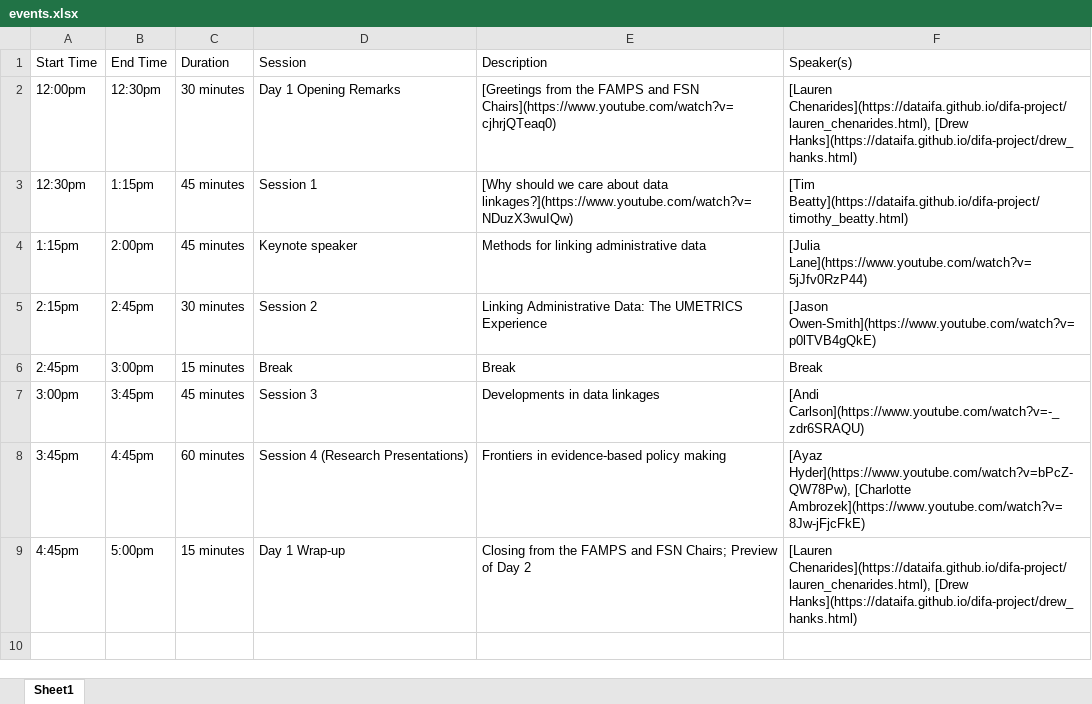
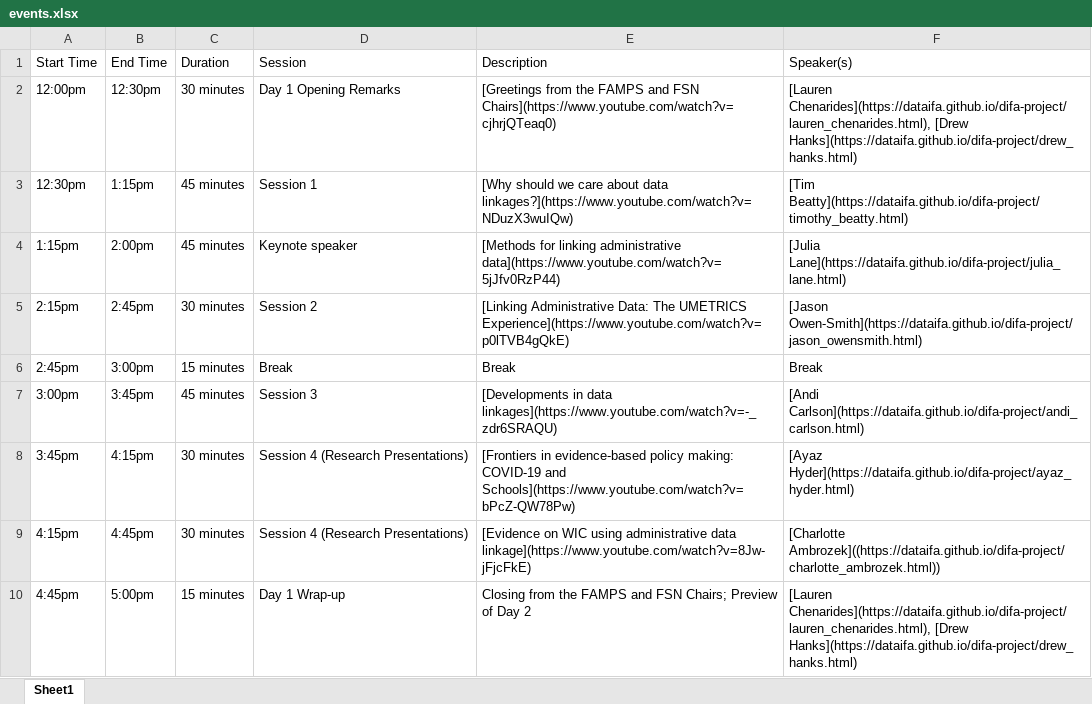
Before and after one commit to dataifa/difa, an Excel workbook: docs/events.xlsx, sheet Sheet1, drawn as a sheet; values as stored, in another font and other column widths than the file's, no borders; the diff names each change by its address in the sheet, - before the commit and + after, or states it on an @@ line.

```diff
--- a/docs/events.xlsx (sheet Sheet1)
+++ b/docs/events.xlsx (sheet Sheet1)
-E4 (Description): Methods for linking administrative data
+E4 (Description): [Methods for linking administrative data](https://www.youtube.com/watch?v=5jJfv0RzP44)
-F4 (Speaker(s)): [Julia Lane](https://www.youtube.com/watch?v=5jJfv0RzP44)
+F4 (Speaker(s)): [Julia Lane](https://dataifa.github.io/difa-project/julia_lane.html)
-E5 (Description): Linking Administrative Data: The UMETRICS Experience
+E5 (Description): [Linking Administrative Data: The UMETRICS Experience](https://www.youtube.com/watch?v=p0lTVB4gQkE)
-F5 (Speaker(s)): [Jason Owen-Smith](https://www.youtube.com/watch?v=p0lTVB4gQkE)
+F5 (Speaker(s)): [Jason Owen-Smith](https://dataifa.github.io/difa-project/jason_owensmith.html)
-E7 (Description): Developments in data linkages
+E7 (Description): [Developments in data linkages](https://www.youtube.com/watch?v=-_zdr6SRAQU)
-F7 (Speaker(s)): [Andi Carlson](https://www.youtube.com/watch?v=-_zdr6SRAQU)
+F7 (Speaker(s)): [Andi Carlson](https://dataifa.github.io/difa-project/andi_carlson.html)
-B8 (End Time): 4:45pm
+B8 (End Time): 4:15pm
-C8 (Duration): 60 minutes
+C8 (Duration): 30 minutes
-E8 (Description): Frontiers in evidence-based policy making
+E8 (Description): [Frontiers in evidence-based policy making: COVID-19 and Schools](https://www.youtube.com/watch?v=bPcZ-QW78Pw)
-F8 (Speaker(s)): [Ayaz Hyder](https://www.youtube.com/watch?v=bPcZ-QW78Pw), [Charlotte Ambrozek](https://www.youtube.com/watch?v=8Jw-jFjcFkE)
+F8 (Speaker(s)): [Ayaz Hyder](https://dataifa.github.io/difa-project/ayaz_hyder.html)
+row 9: 4:15pm | 4:45pm | 30 minutes | Session 4 (Research Presentations) | [Evidence on WIC using administrative data linkage](https://www.youtube.com/watch?v=8Jw-jFjcFkE) | [Charlotte Ambrozek]((https://dataifa.github.io/difa-project/charlotte_ambrozek.html))
```
Also changed, not shown: events.xlsx, 4 other files.
